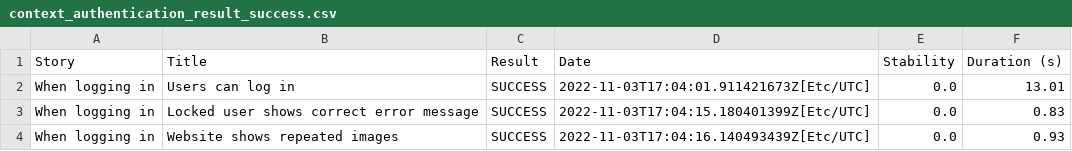
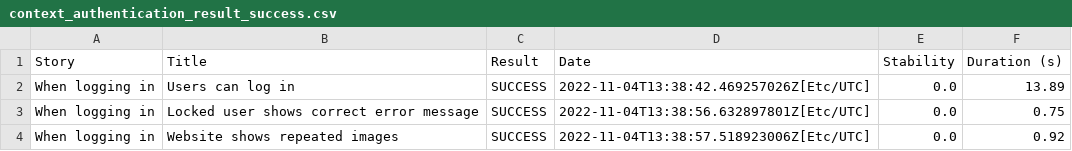
Before and after one commit to A135Y/serenity-bdd, a CSV file: context_authentication_result_success.csv, drawn as a sheet.

```diff
--- a/context_authentication_result_success.csv
+++ b/context_authentication_result_success.csv
@@ -1,4 +1,4 @@
 "Story","Title","Result","Date","Stability","Duration (s)"
-"When logging in","Users can log in","SUCCESS","2022-11-03T17:04:01.911421673Z[Etc/UTC]","0.0","13.01"
-"When logging in","Locked user shows correct error message","SUCCESS","2022-11-03T17:04:15.180401399Z[Etc/UTC]","0.0","0.83"
-"When logging in","Website shows repeated images","SUCCESS","2022-11-03T17:04:16.140493439Z[Etc/UTC]","0.0","0.93"
+"When logging in","Users can log in","SUCCESS","2022-11-04T13:38:42.469257026Z[Etc/UTC]","0.0","13.89"
+"When logging in","Locked user shows correct error message","SUCCESS","2022-11-04T13:38:56.632897801Z[Etc/UTC]","0.0","0.75"
+"When logging in","Website shows repeated images","SUCCESS","2022-11-04T13:38:57.518923006Z[Etc/UTC]","0.0","0.92"
```
Also changed, not shown: context_authentication_duration_under_1_second.csv, context_authentication_sl_when_logging_in_duration_under_1_second.csv, 42 other files.
